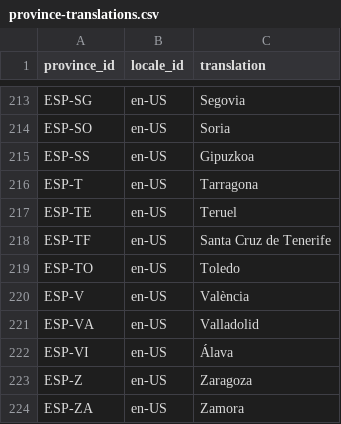
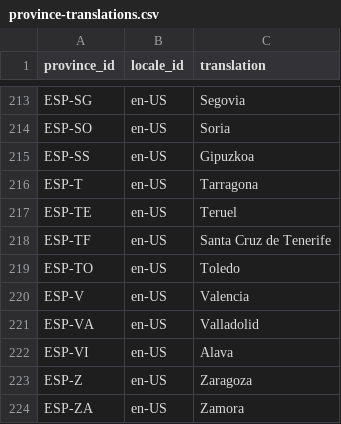
Before and after one commit to flowcommerce/json-reference, a CSV file: data/original/province-translations.csv, drawn as a sheet; only a part is shown, gaps mark what is left out; the diff covers the shown part only.

```diff
--- a/data/original/province-translations.csv
+++ b/data/original/province-translations.csv
@@ -219,5 +219,5 @@ ESP-TF,en-US,Santa Cruz de Tenerife
 ESP-TO,en-US,Toledo
-ESP-V,en-US,València
+ESP-V,en-US,Valencia
 ESP-VA,en-US,Valladolid
-ESP-VI,en-US,Álava
+ESP-VI,en-US,Alava
 ESP-Z,en-US,Zaragoza
```
Also changed, not shown: 9 edited cells elsewhere in this file, data/original/provinces.csv, 3 other files.
